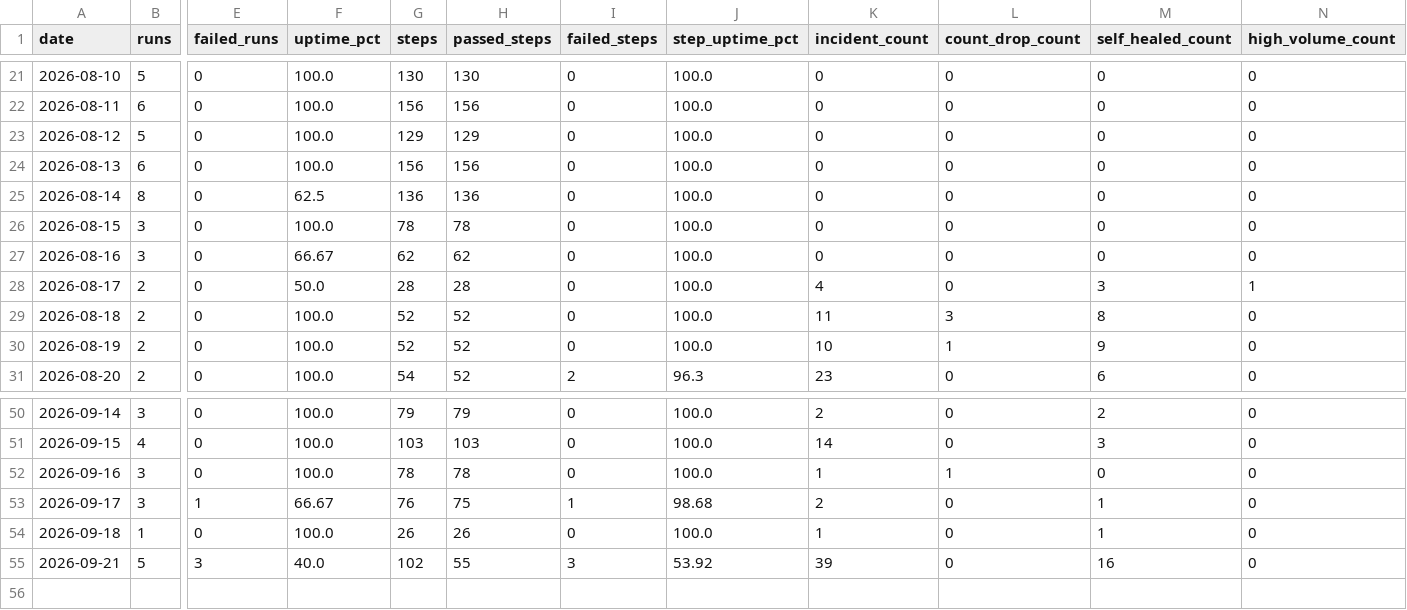
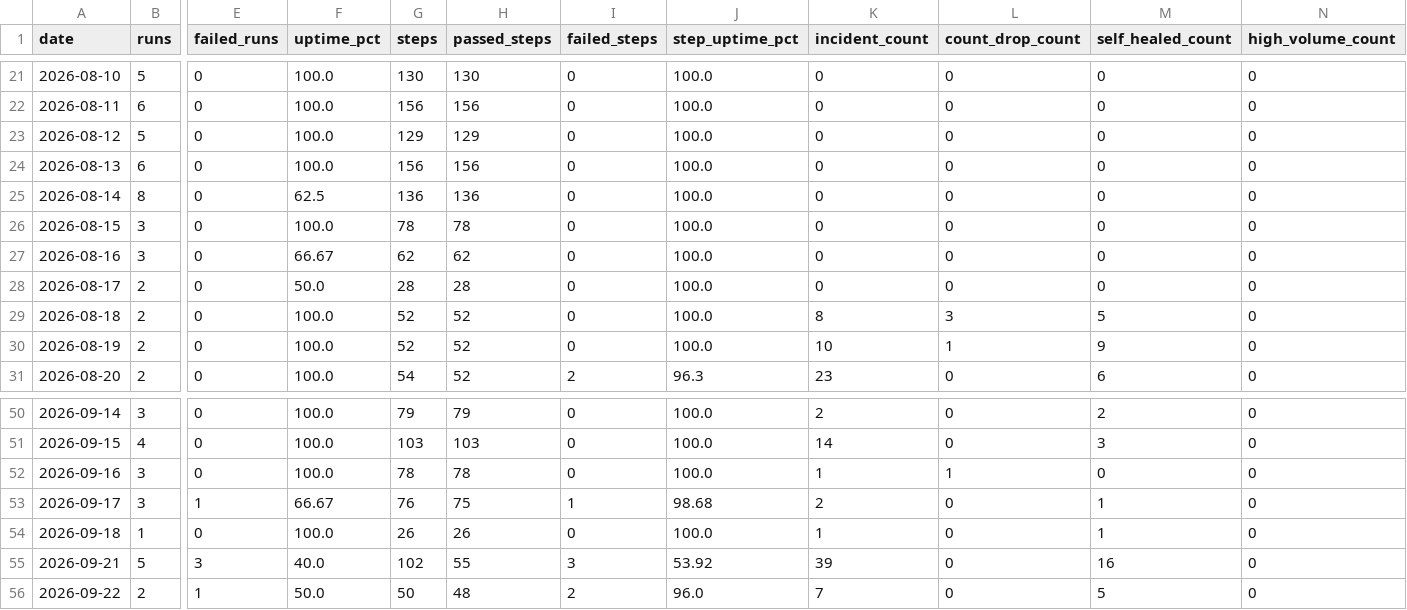
Before and after one commit to MikeWooCerna/Pac-Biz, a CSV file: pipeline_daily_uptime.csv, drawn as a sheet; only a part is shown, gaps mark what is left out; rows hold the shown columns only; the diff names each change by its address in the sheet, - before the commit and + after, or states it on an @@ line.

Commit message:
Guardian: refresh pipeline monitor

```diff
--- a/pipeline_daily_uptime.csv
+++ b/pipeline_daily_uptime.csv
-K28 (incident_count): 4
+K28 (incident_count): 0
-M28 (self_healed_count): 3
+M28 (self_healed_count): 0
-N28 (high_volume_count): 1
+N28 (high_volume_count): 0
-K29 (incident_count): 11
+K29 (incident_count): 8
-M29 (self_healed_count): 8
+M29 (self_healed_count): 5
+row 56: 2026-09-22 | 2 | 1 | 50.0 | 50 | 48 | 2 | 96.0 | 7 | 0 | 5 | 0
```
Also changed, not shown: 3 other files.
